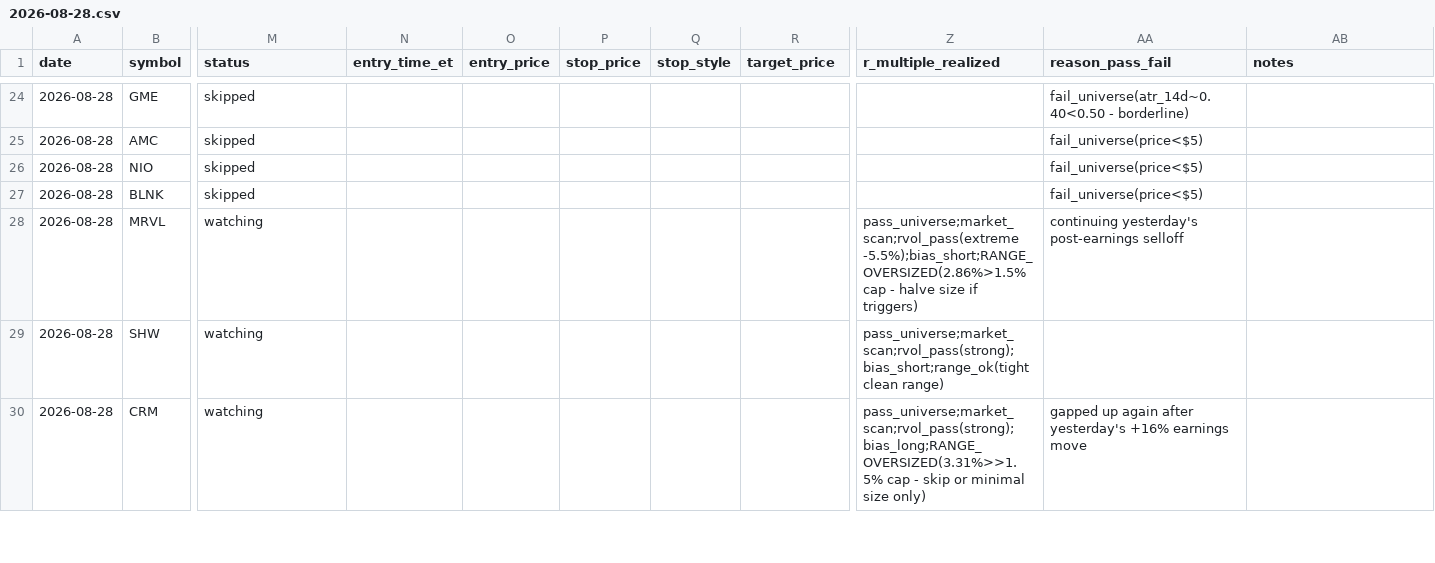
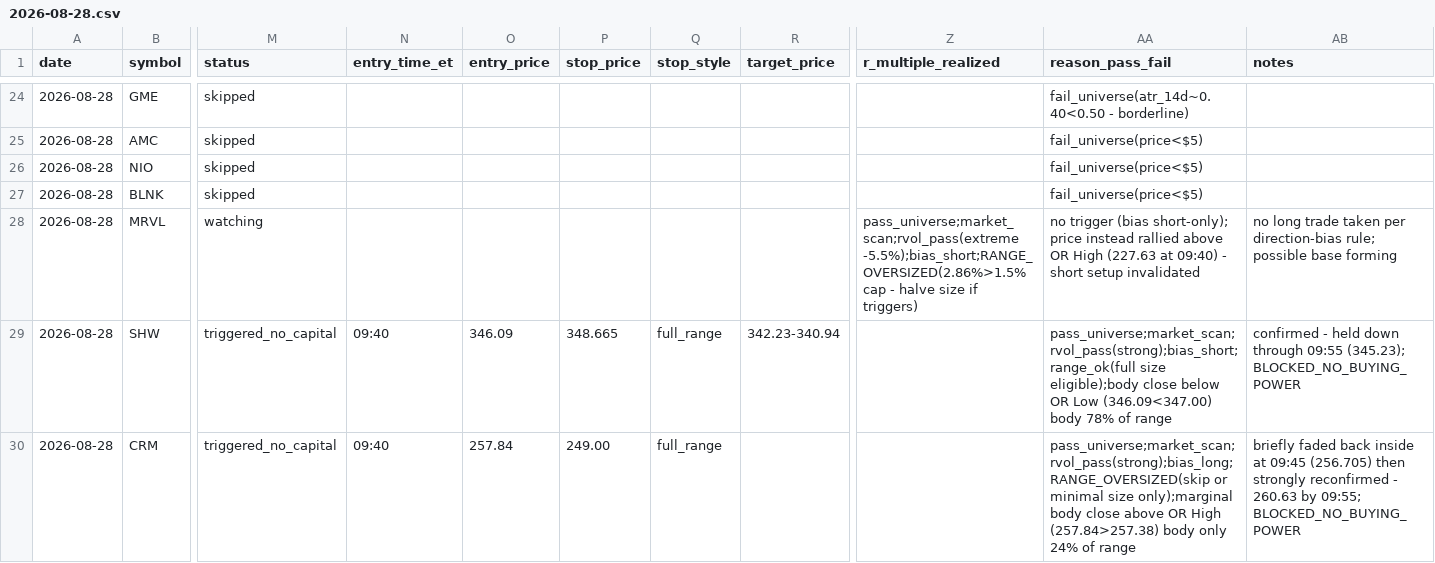
Before and after one commit to ssb0004-byte/trading, a CSV file: logs/trades/2026-08-28.csv, drawn as a sheet; only a part is shown, gaps mark what is left out; the diff covers the shown part only; the diff names each change by its address in the sheet, - before the commit and + after, or states it on an @@ line.

```diff
--- a/logs/trades/2026-08-28.csv
+++ b/logs/trades/2026-08-28.csv
-AA28 (reason_pass_fail): continuing yesterday's post-earnings selloff
+AA28 (reason_pass_fail): no trigger (bias short-only); price instead rallied above OR High (227.63 at 09:40) - short setup invalidated
-AB28 (notes): (empty)
+AB28 (notes): no long trade taken per direction-bias rule; possible base forming
-M29:M30 (status): watching
+M29:M30 (status): triggered_no_capital
-N29:N30 (entry_time_et): (empty)
+N29:N30 (entry_time_et): 09:40
-O29 (entry_price): (empty)
+O29 (entry_price): 346.09
-P29 (stop_price): (empty)
+P29 (stop_price): 348.665
-Q29:Q30 (stop_style): (empty)
+Q29:Q30 (stop_style): full_range
-R29 (target_price): (empty)
+R29 (target_price): 342.23-340.94
-Z29 (r_multiple_realized): pass_universe;market_scan;rvol_pass(strong);bias_short;range_ok(tight clean range)
+Z29 (r_multiple_realized): (empty)
-AA29 (reason_pass_fail): (empty)
+AA29 (reason_pass_fail): pass_universe;market_scan;rvol_pass(strong);bias_short;range_ok(full size eligible);body close below OR Low (346.09<347.00) body 78% of range
-AB29 (notes): (empty)
+AB29 (notes): confirmed - held down through 09:55 (345.23); BLOCKED_NO_BUYING_POWER
-O30 (entry_price): (empty)
+O30 (entry_price): 257.84
-P30 (stop_price): (empty)
+P30 (stop_price): 249.00
-Z30 (r_multiple_realized): pass_universe;market_scan;rvol_pass(strong);bias_long;RANGE_OVERSIZED(3.31%>>1.5% cap - skip or minimal size only)
+Z30 (r_multiple_realized): (empty)
-AA30 (reason_pass_fail): gapped up again after yesterday's +16% earnings move
+AA30 (reason_pass_fail): pass_universe;market_scan;rvol_pass(strong);bias_long;RANGE_OVERSIZED(skip or minimal size only);marginal body close above OR High (257.84>257.38) body only 24% of range
-AB30 (notes): (empty)
+AB30 (notes): briefly faded back inside at 09:45 (256.705) then strongly reconfirmed - 260.63 by 09:55; BLOCKED_NO_BUYING_POWER
```
Also changed, not shown: 122 edited cells elsewhere in this file.
